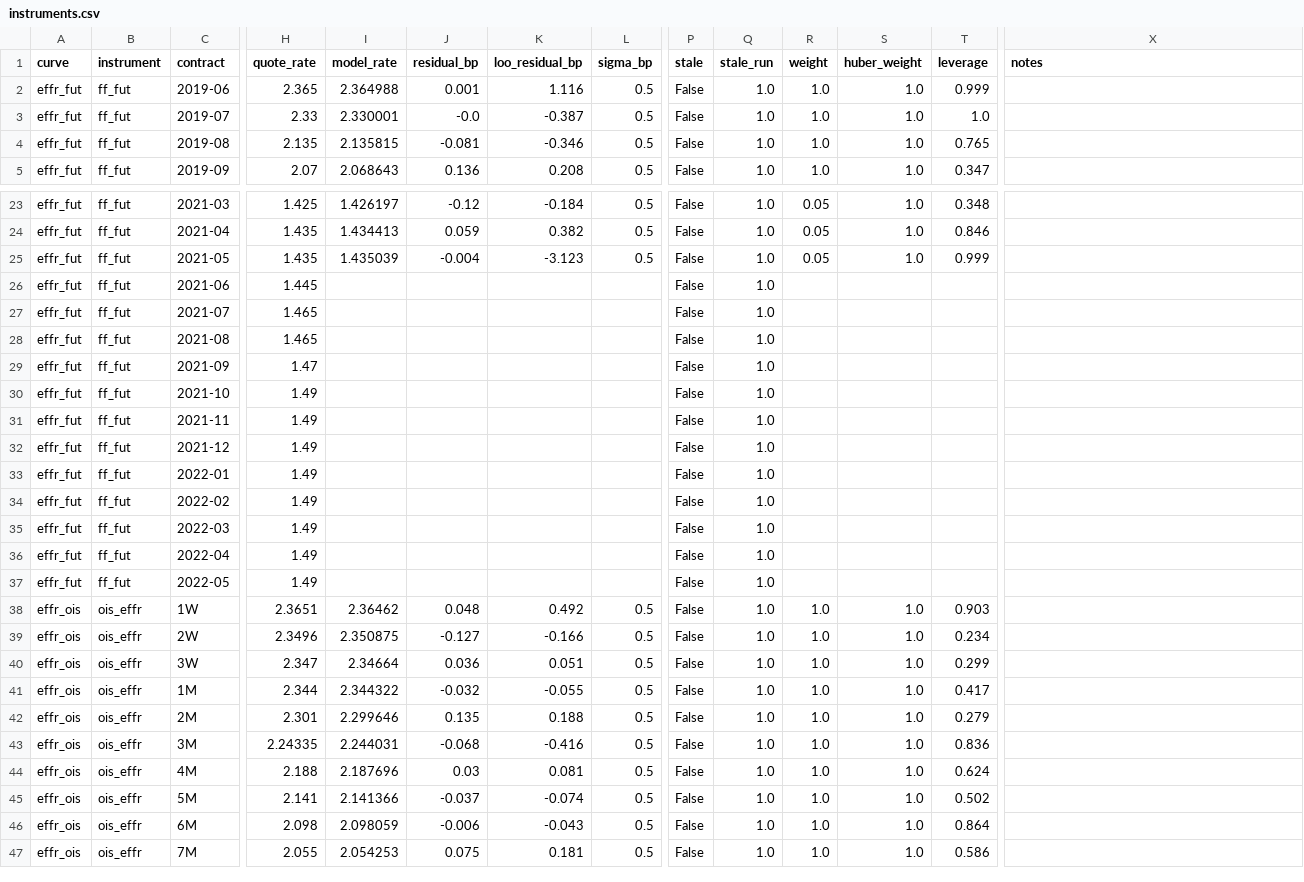
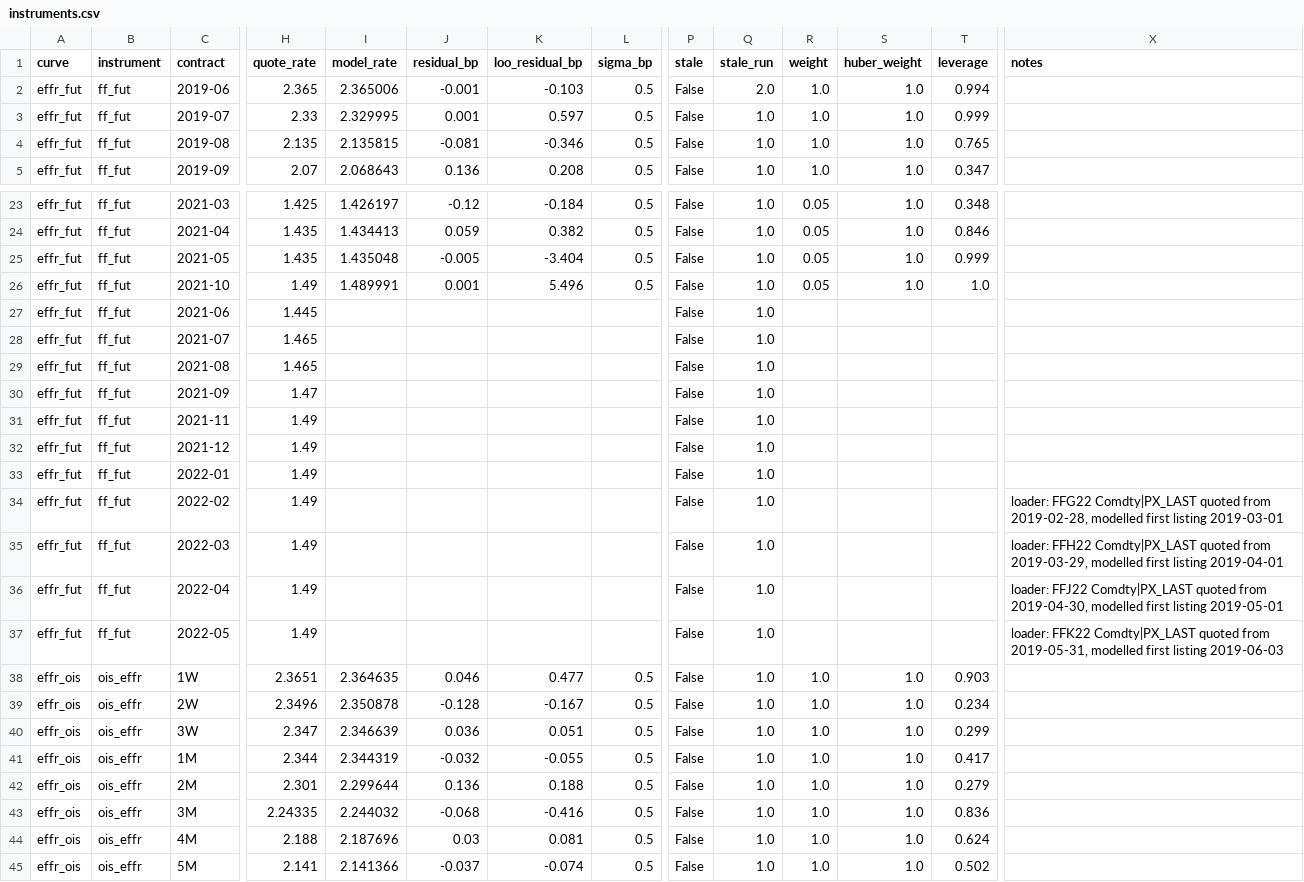
Before and after one commit to adrianchiu1/stir, a CSV file: exports/usd/effr/2019-06-12/instruments.csv, drawn as a sheet; only a part is shown, gaps mark what is left out; the shorter side is filled out with more unchanged rows; removed rows and columns are numbered as before the commit, all else as after; rows hold the shown columns only; the diff names each change by its address in the sheet, - before the commit and + after, or states it on an @@ line.

```diff
--- a/exports/usd/effr/2019-06-12/instruments.csv
+++ b/exports/usd/effr/2019-06-12/instruments.csv
-I2 (model_rate): 2.364988
+I2 (model_rate): 2.365006
-J2 (residual_bp): 0.001
+J2 (residual_bp): -0.001
-K2 (loo_residual_bp): 1.116
+K2 (loo_residual_bp): -0.103
-Q2 (stale_run): 1.0
+Q2 (stale_run): 2.0
-T2 (leverage): 0.999
+T2 (leverage): 0.994
-I3 (model_rate): 2.330001
+I3 (model_rate): 2.329995
-J3 (residual_bp): -0.0
+J3 (residual_bp): 0.001
-K3 (loo_residual_bp): -0.387
+K3 (loo_residual_bp): 0.597
-T3 (leverage): 1.0
+T3 (leverage): 0.999
-I25 (model_rate): 1.435039
+I25 (model_rate): 1.435048
-J25 (residual_bp): -0.004
+J25 (residual_bp): -0.005
-K25 (loo_residual_bp): -3.123
+K25 (loo_residual_bp): -3.404
+row 26: effr_fut | ff_fut | 2021-10 | 1.49 | 1.489991 | 0.001 | 5.496 | 0.5 | False | 1.0 | 0.05 | 1.0 | 1.0
-row 30: effr_fut | ff_fut | 2021-10 | 1.49 |  |  |  |  | False | 1.0
-X34 (notes): (empty)
+X34 (notes): loader: FFG22 Comdty|PX_LAST quoted from 2019-02-28, modelled first listing 2019-03-01
-X35 (notes): (empty)
+X35 (notes): loader: FFH22 Comdty|PX_LAST quoted from 2019-03-29, modelled first listing 2019-04-01
-X36 (notes): (empty)
+X36 (notes): loader: FFJ22 Comdty|PX_LAST quoted from 2019-04-30, modelled first listing 2019-05-01
-X37 (notes): (empty)
+X37 (notes): loader: FFK22 Comdty|PX_LAST quoted from 2019-05-31, modelled first listing 2019-06-03
-I38 (model_rate): 2.36462
+I38 (model_rate): 2.364635
-J38 (residual_bp): 0.048
+J38 (residual_bp): 0.046
-K38 (loo_residual_bp): 0.492
+K38 (loo_residual_bp): 0.477
-I39 (model_rate): 2.350875
+I39 (model_rate): 2.350878
-J39 (residual_bp): -0.127
+J39 (residual_bp): -0.128
-K39 (loo_residual_bp): -0.166
+K39 (loo_residual_bp): -0.167
-I40 (model_rate): 2.34664
+I40 (model_rate): 2.346639
-I41 (model_rate): 2.344322
+I41 (model_rate): 2.344319
-I42 (model_rate): 2.299646
+I42 (model_rate): 2.299644
-J42 (residual_bp): 0.135
+J42 (residual_bp): 0.136
-I43 (model_rate): 2.244031
+I43 (model_rate): 2.244032
```
Also changed, not shown: exports/usd/effr/2019-06-12/basis.csv, exports/usd/effr/2019-06-12/meetings.csv, 43 other files.
